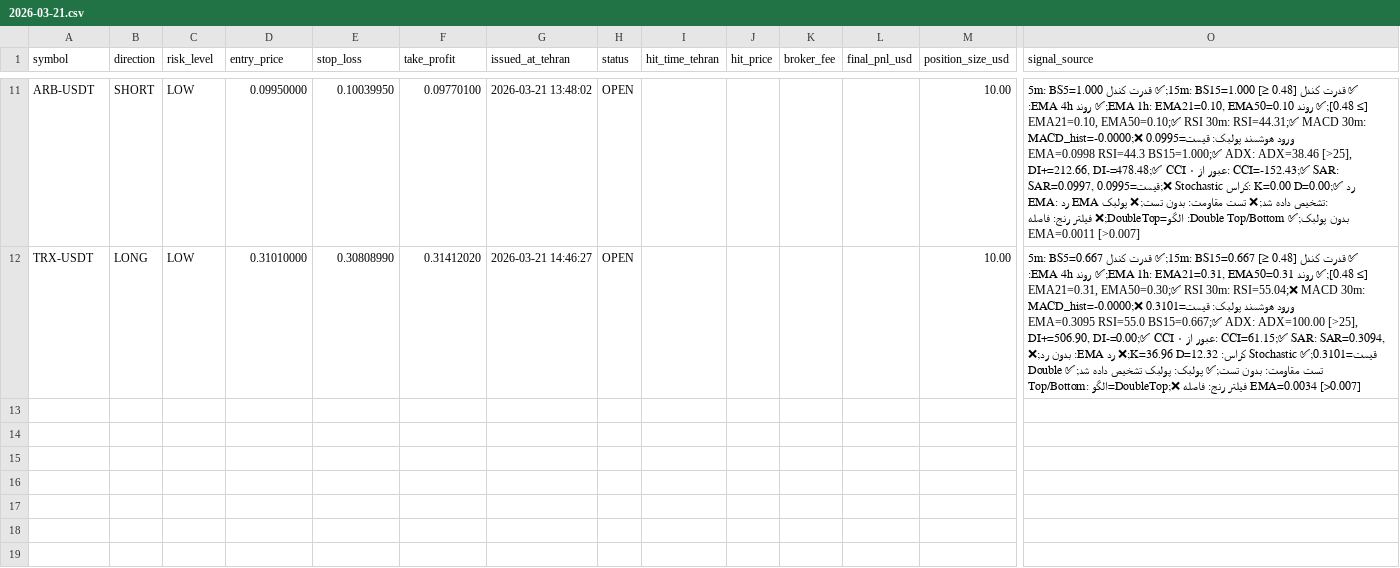
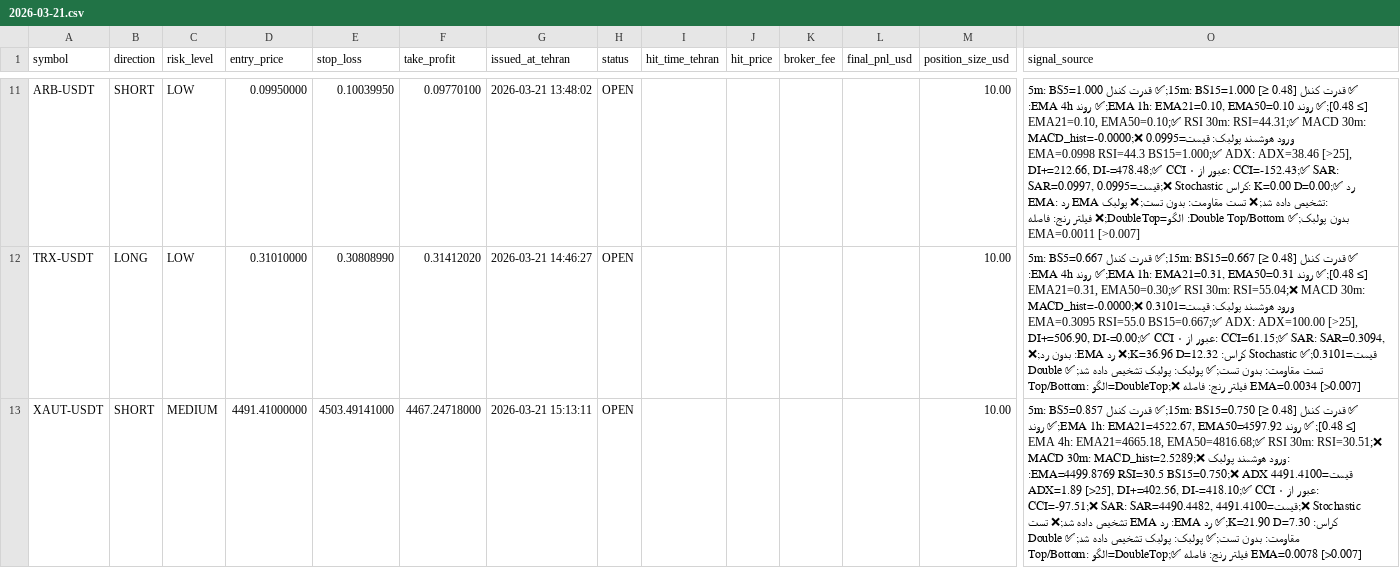
Before and after one commit to relaxboy65/KhosroSignalAnalyzerBot, a CSV file: signals/2026-03-21.csv, drawn as a sheet; only a part is shown, gaps mark what is left out; rows hold the shown columns only; the diff names each change by its address in the sheet, - before the commit and + after, or states it on an @@ line.

```diff
--- a/signals/2026-03-21.csv
+++ b/signals/2026-03-21.csv
+row 13: XAUT-USDT | SHORT | MEDIUM | 4491.41000000 | 4503.49141000 | 4467.24718000 | 2026-03-21 15:13:11 | OPEN |  |  |  |  | 10.00 | ✅ قدرت کندل 15m: BS15=0.750 [≥ 0.48];✅ قدرت کندل 5m: BS5=0.857 [≥ 0.48];✅ روند EMA 1h: EMA21=4522.67, EMA50=4597.92;✅ روند EMA 4h: EMA21=4665.18, EMA50=4816.68;✅ RSI 30m: RSI=30.51;❌ MACD 30m: MACD_hist=2.5289;❌ ورود هوشمند پولبک: قیمت=4491.4100 EMA=4499.8769 RSI=30.5 BS15=0.750;❌ ADX: ADX=1.89 [>25], DI+=402.56, DI-=418.10;✅ CCI عبور از ۰: CCI=-97.51;❌ SAR: SAR=4490.4482, قیمت=4491.4100;❌ Stochastic کراس: K=21.90 D=7.30;✅ رد EMA: رد EMA تشخیص داده شد;❌ تست مقاومت: بدون تست;✅ پولبک: پولبک تشخیص داده شد;✅ Double Top/Bottom: الگو=DoubleTop;✅ فیلتر رنج: فاصله EMA=0.0078 [>0.007]
```
